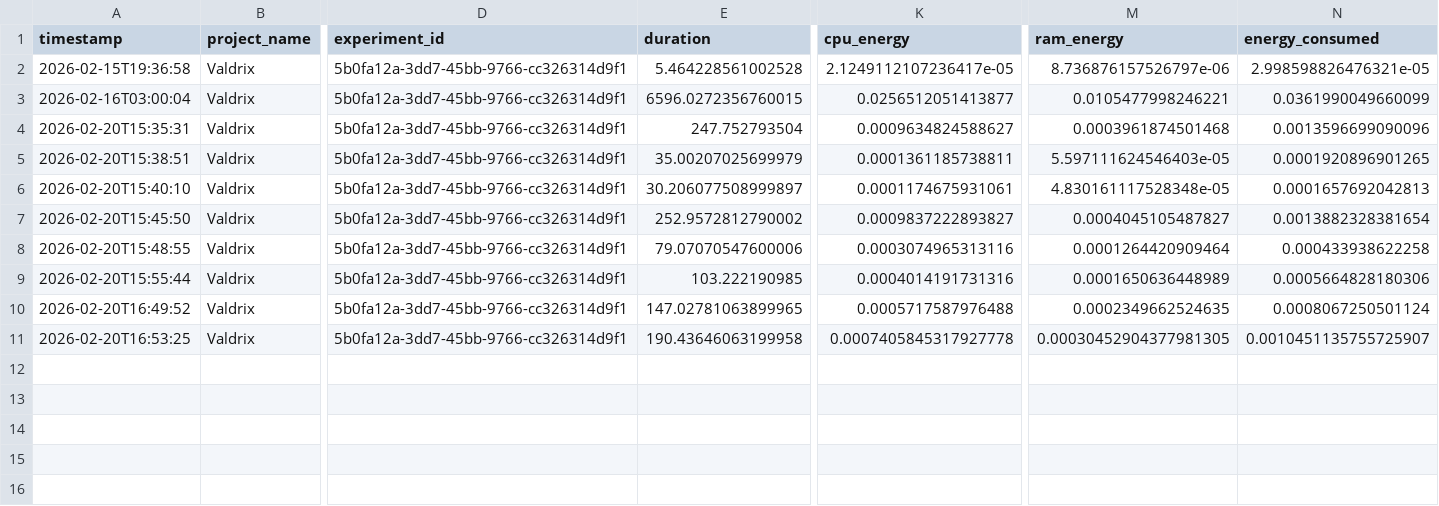
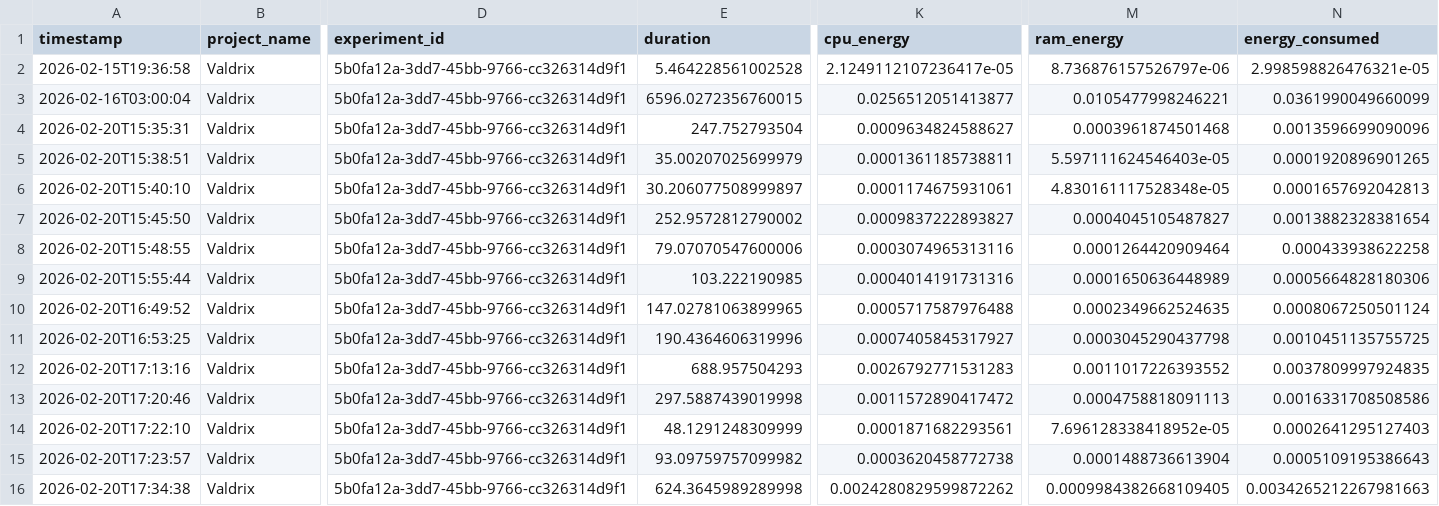
Before and after one commit to Valdrix-AI/valdrix, a CSV file: data/emissions.csv, drawn as a sheet; only a part is shown, gaps mark what is left out; rows hold the shown columns only; the diff names each change by its address in the sheet, - before the commit and + after, or states it on an @@ line.

```diff
--- a/data/emissions.csv
+++ b/data/emissions.csv
-E11 (duration): 190.43646063199958
+E11 (duration): 190.4364606319996
-K11 (cpu_energy): 0.0007405845317927778
+K11 (cpu_energy): 0.0007405845317927
-M11 (ram_energy): 0.00030452904377981305
+M11 (ram_energy): 0.0003045290437798
-N11 (energy_consumed): 0.0010451135755725907
+N11 (energy_consumed): 0.0010451135755725
+row 12: 2026-02-20T17:13:16 | Valdrix | 5b0fa12a-3dd7-45bb-9766-cc326314d9f1 | 688.957504293 | 0.0026792771531283 | 0.0011017226393552 | 0.0037809997924835
+row 13: 2026-02-20T17:20:46 | Valdrix | 5b0fa12a-3dd7-45bb-9766-cc326314d9f1 | 297.5887439019998 | 0.0011572890417472 | 0.0004758818091113 | 0.0016331708508586
+row 14: 2026-02-20T17:22:10 | Valdrix | 5b0fa12a-3dd7-45bb-9766-cc326314d9f1 | 48.1291248309999 | 0.0001871682293561 | 7.696128338418952e-05 | 0.0002641295127403
+row 15: 2026-02-20T17:23:57 | Valdrix | 5b0fa12a-3dd7-45bb-9766-cc326314d9f1 | 93.09759757099982 | 0.0003620458772738 | 0.0001488736613904 | 0.0005109195386643
+row 16: 2026-02-20T17:34:38 | Valdrix | 5b0fa12a-3dd7-45bb-9766-cc326314d9f1 | 624.3645989289998 | 0.0024280829599872262 | 0.0009984382668109405 | 0.0034265212267981663
```
Also changed, not shown: 3 other files.
